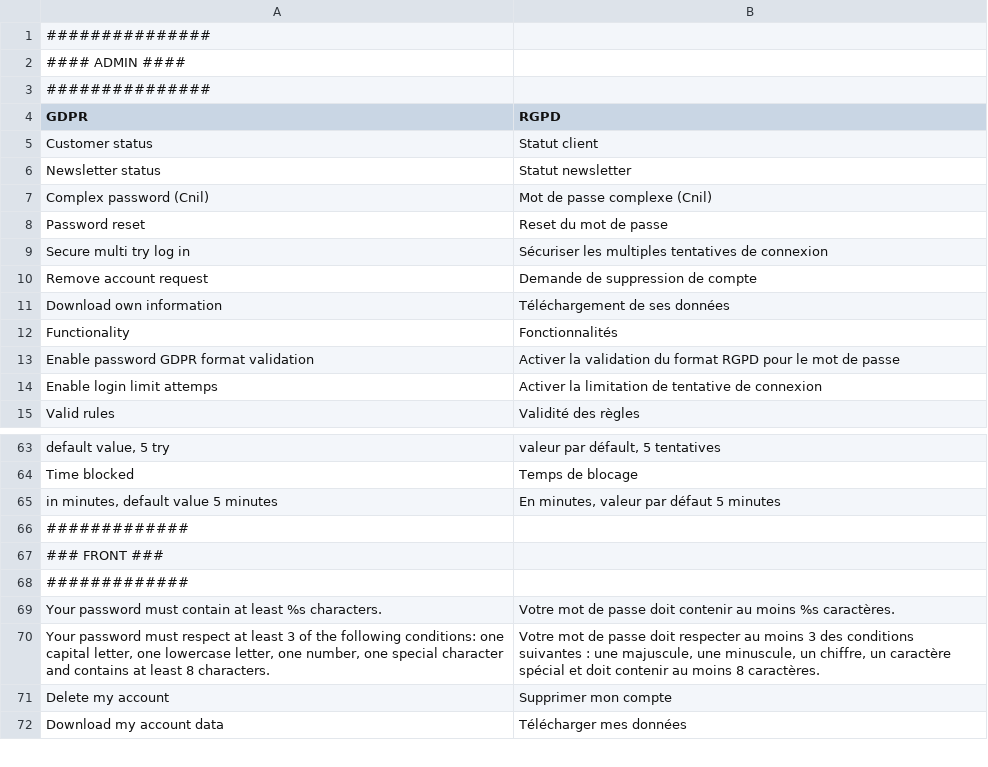
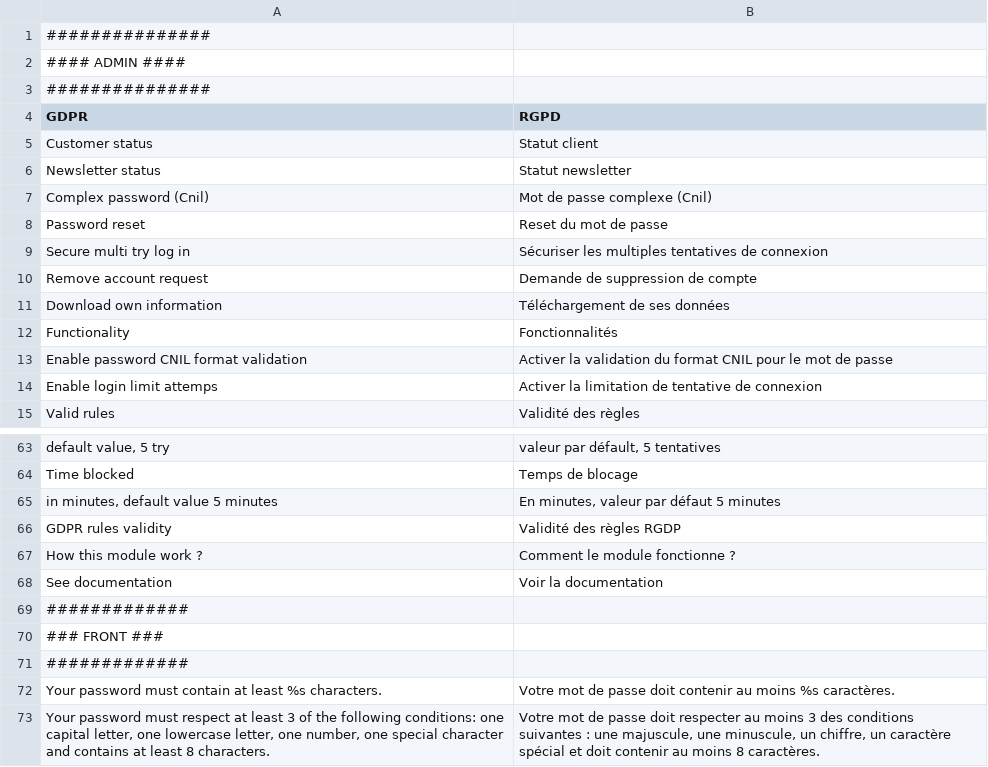
Before and after one commit to PH2M/GDPR, a CSV file: app/locale/fr_FR/PH2M_Gdpr.csv, drawn as a sheet; only a part is shown, gaps mark what is left out; the shorter side is filled out with more unchanged rows.

Commit message:
[Update feature] Check validity rules system

```diff
--- a/app/locale/fr_FR/PH2M_Gdpr.csv
+++ b/app/locale/fr_FR/PH2M_Gdpr.csv
@@ -12,3 +12,3 @@
 "Functionality","Fonctionnalités"
-"Enable password GDPR format validation","Activer la validation du format RGPD pour le mot de passe"
+"Enable password CNIL format validation","Activer la validation du format CNIL pour le mot de passe"
 "Enable login limit attemps","Activer la limitation de tentative de connexion"
@@ -65,2 +65,5 @@
 "in minutes, default value 5 minutes","En minutes, valeur par défaut 5 minutes"
+"GDPR rules validity","Validité des règles RGDP"
+"How this module work ?","Comment le module fonctionne ?"
+"See documentation","Voir la documentation"
 #############
```
Also changed, not shown: 10 other files.
